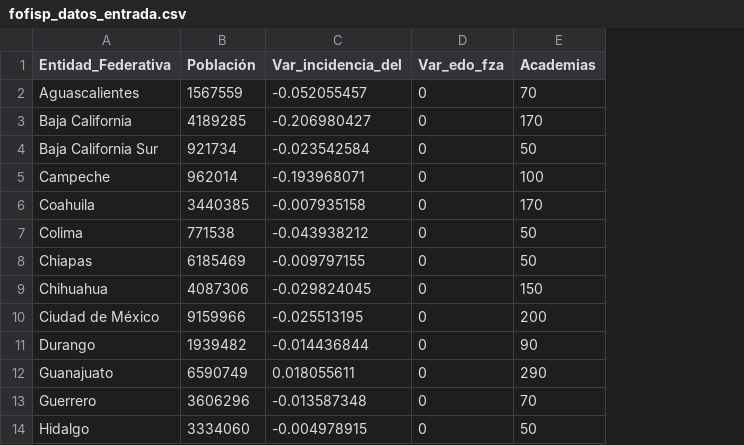
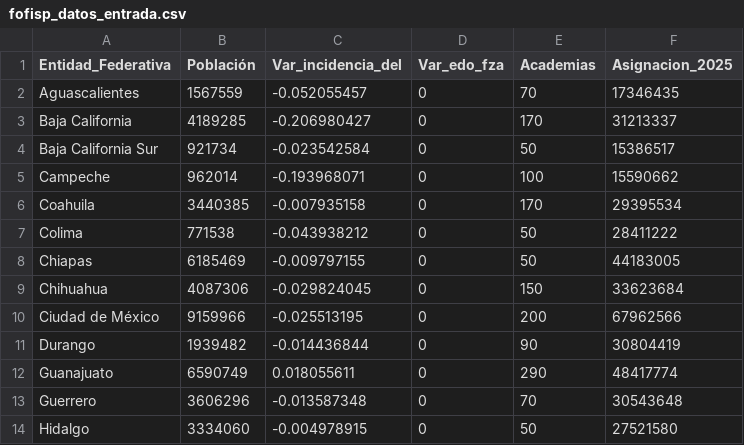
Before and after one commit to j3suslm/apps, a CSV file: fofisp_app/fofisp_datos_entrada.csv, drawn as a sheet; only a part is shown; the diff names each change by its address in the sheet, - before the commit and + after, or states it on an @@ line.

Commit message:
added variation chart to fofisp app and styled dataframe

```diff
--- a/fofisp_app/fofisp_datos_entrada.csv
+++ b/fofisp_app/fofisp_datos_entrada.csv
+column F (Asignacion_2025), rows 2-14: 17346435 | 31213337 | 15386517 | 15590662 | 29395534 | 28411222 | 44183005 | 33623684 | 67962566 | 30804419 | 48417774 | 30543648 | 27521580
```
Also changed, not shown: 2 other files.
